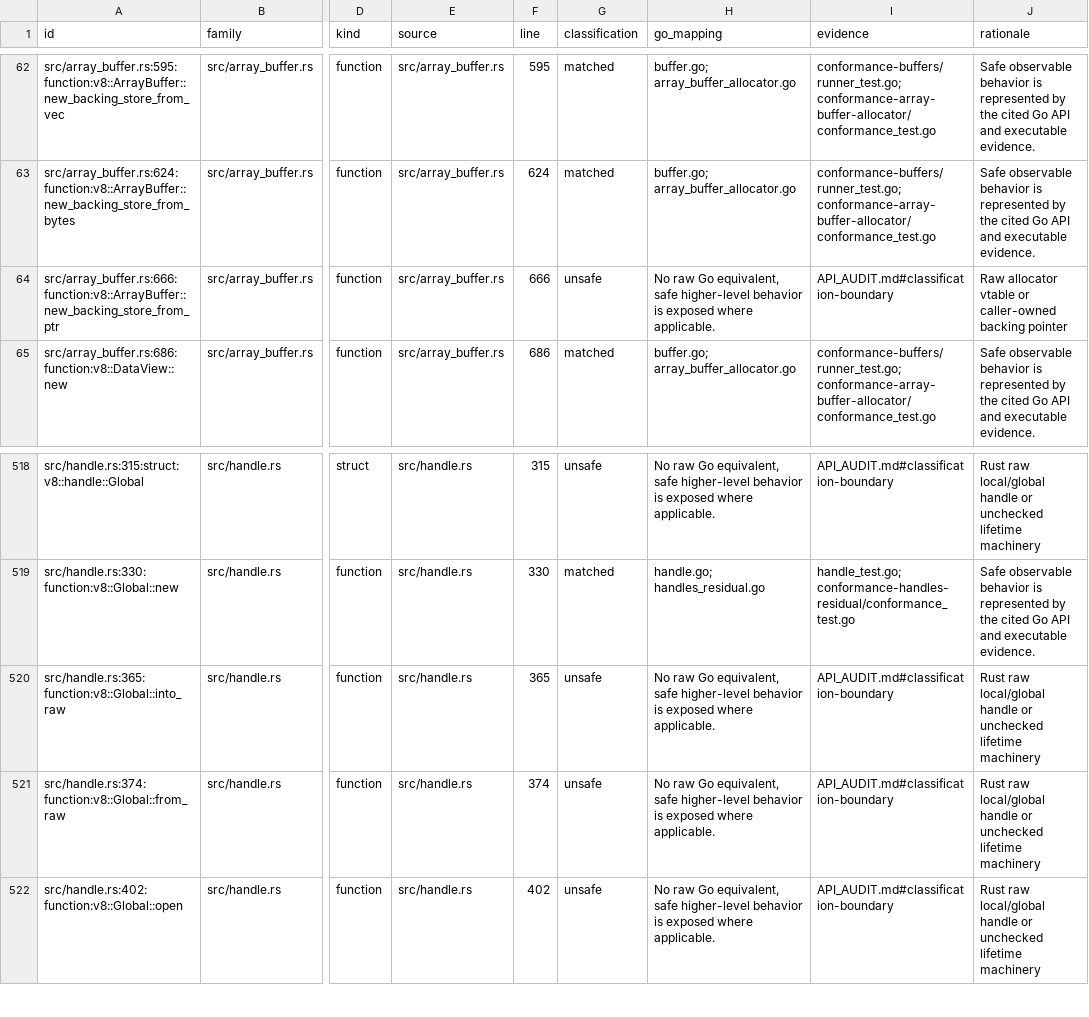
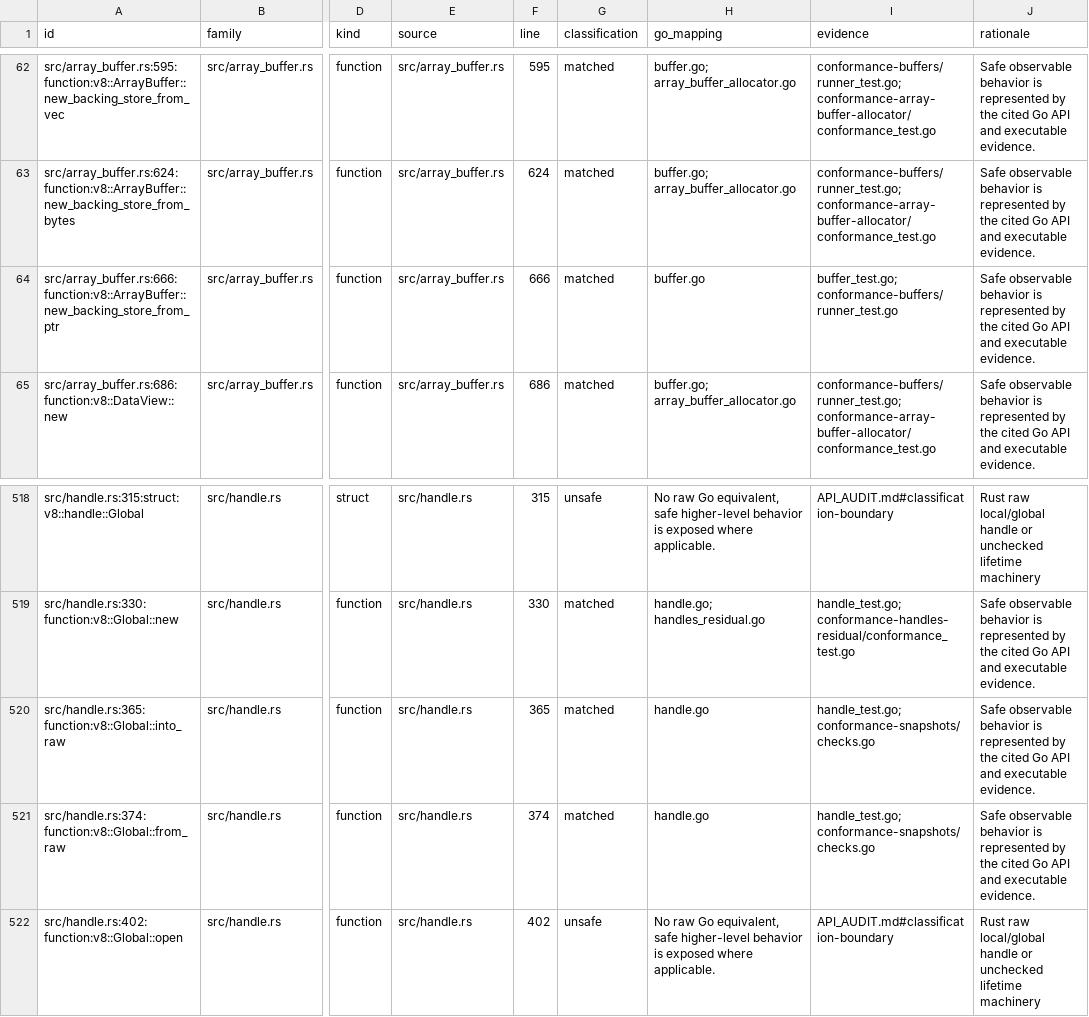
Before and after one commit to maclof/gov8, a CSV file: audit/v8_152_2_0_declarations.csv, drawn as a sheet; only a part is shown, gaps mark what is left out; the diff names each change by its address in the sheet, - before the commit and + after, or states it on an @@ line.

Commit message:
Correct rusty v8 API ledger classifications

```diff
--- a/audit/v8_152_2_0_declarations.csv
+++ b/audit/v8_152_2_0_declarations.csv
-G64 (classification): unsafe
+G64 (classification): matched
-H64 (go_mapping): No raw Go equivalent, safe higher-level behavior is exposed where applicable.
+H64 (go_mapping): buffer.go
-I64 (evidence): API_AUDIT.md#classification-boundary
+I64 (evidence): buffer_test.go; conformance-buffers/runner_test.go
-J64 (rationale): Raw allocator vtable or caller-owned backing pointer
+J64 (rationale): Safe observable behavior is represented by the cited Go API and executable evidence.
-G520:G521 (classification): unsafe
+G520:G521 (classification): matched
-H520:H521 (go_mapping): No raw Go equivalent, safe higher-level behavior is exposed where applicable.
+H520:H521 (go_mapping): handle.go
-I520:I521 (evidence): API_AUDIT.md#classification-boundary
+I520:I521 (evidence): handle_test.go; conformance-snapshots/checks.go
-J520:J521 (rationale): Rust raw local/global handle or unchecked lifetime machinery
+J520:J521 (rationale): Safe observable behavior is represented by the cited Go API and executable evidence.
```
Also changed, not shown: 4 other files.
